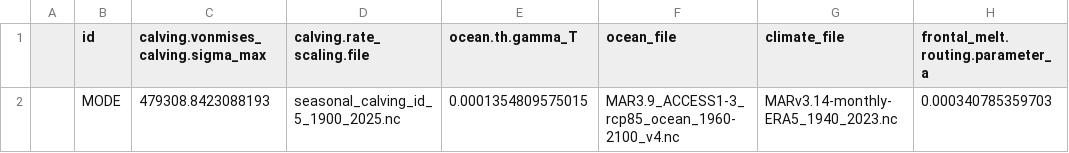
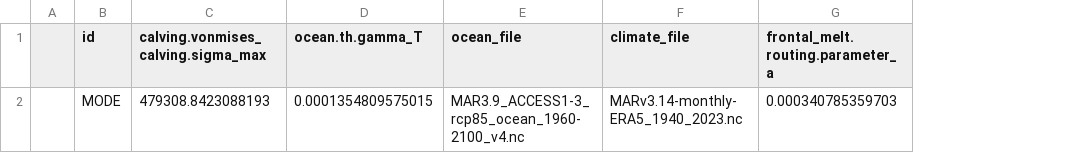
Before and after one commit to pism/pism-ragis, a CSV file: uq/ensemble_gris_ragis_mode.csv, drawn as a sheet; only a part is shown; the diff names each change by its address in the sheet, - before the commit and + after, or states it on an @@ line.

```diff
--- a/uq/ensemble_gris_ragis_mode.csv
+++ b/uq/ensemble_gris_ragis_mode.csv
-column D (calving.rate_scaling.file), row 2: seasonal_calving_id_5_1900_2025.nc
```
Also changed, not shown: uq/ensemble_gris_ragis_dem_w_posterior_lhs_10.csv, uq/gris_ragis_dem_w_posterior_lhs_10.csv, 2 other files.
